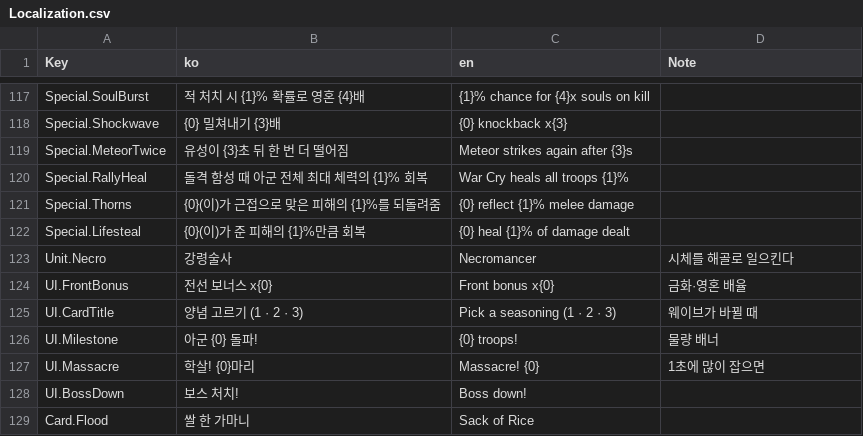
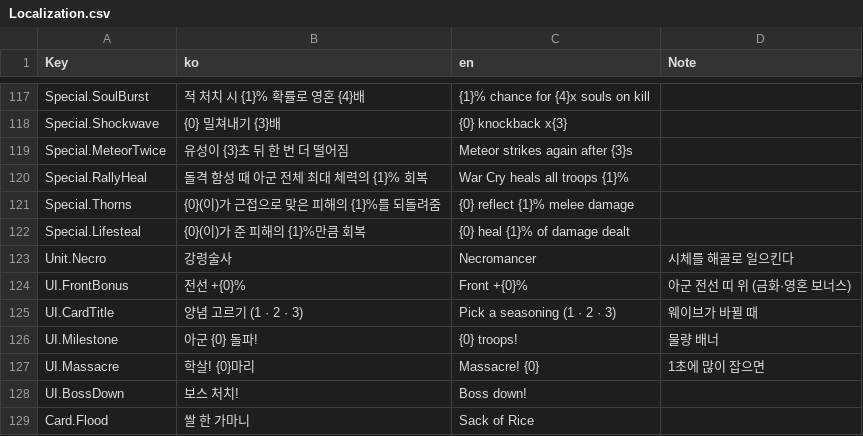
Before and after one commit to YooJaeJun/YJJWave, a CSV file: Content/YJJWave/Data/Localization.csv, drawn as a sheet; only a part is shown, gaps mark what is left out.

```diff
--- a/Content/YJJWave/Data/Localization.csv
+++ b/Content/YJJWave/Data/Localization.csv
@@ -123,3 +123,3 @@ Special.Lifesteal,{0}(이)가 준 피해의 {1}%만큼 회복,{0} heal {1}% of d
 Unit.Necro,강령술사,Necromancer,시체를 해골로 일으킨다
-UI.FrontBonus,전선 보너스 x{0},Front bonus x{0},금화·영혼 배율
+UI.FrontBonus,전선 +{0}%,Front +{0}%,아군 전선 띠 위 (금화·영혼 보너스)
 UI.CardTitle,양념 고르기 (1 · 2 · 3),Pick a seasoning (1 · 2 · 3),웨이브가 바뀔 때
```
Also changed, not shown: Content/YJJWave/Data/Stages.csv, Content/YJJWave/Data/Tuning.csv, 7 other files.
